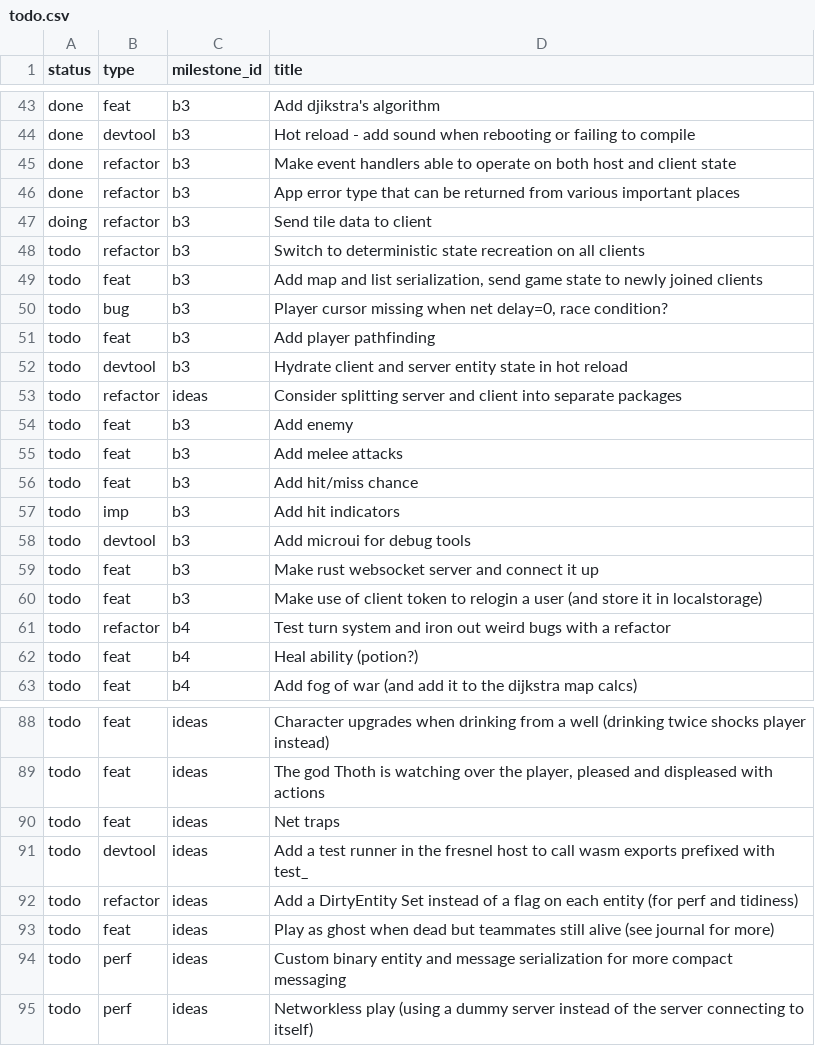
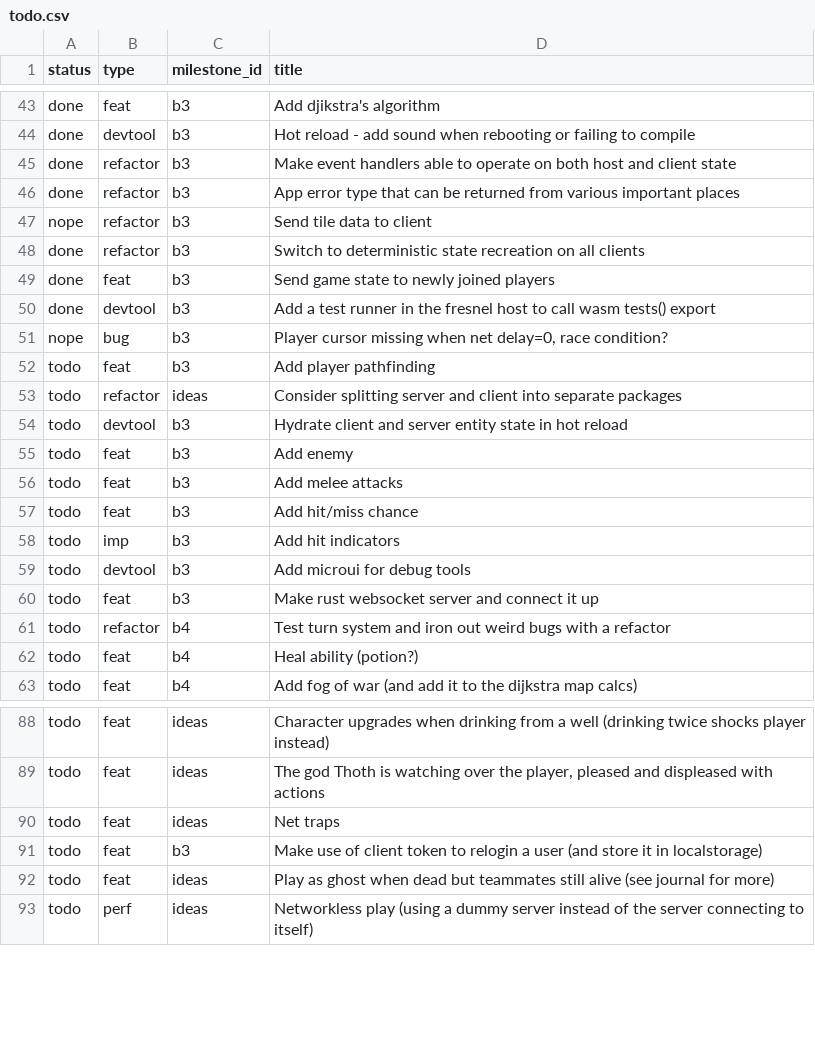
Before and after one commit to jordwest/prism, a CSV file: docs/todo.csv, drawn as a sheet; only a part is shown, gaps mark what is left out.

```diff
--- a/docs/todo.csv
+++ b/docs/todo.csv
@@ -46,9 +46,10 @@ done,refactor,b3,Make event handlers able to operate on both host and client sta
 done,refactor,b3,App error type that can be returned from various important places
-doing,refactor,b3,Send tile data to client
-todo,refactor,b3,Switch to deterministic state recreation on all clients
-todo,feat,b3,"Add map and list serialization, send game state to newly joined clients"
-todo,bug,b3,"Player cursor missing when net delay=0, race condition?"
+nope,refactor,b3,Send tile data to client
+done,refactor,b3,Switch to deterministic state recreation on all clients
+done,feat,b3,Send game state to newly joined players
+done,devtool,b3,Add a test runner in the fresnel host to call wasm tests() export
+nope,bug,b3,"Player cursor missing when net delay=0, race condition?"
 todo,feat,b3,Add player pathfinding
+todo,refactor,ideas,Consider splitting server and client into separate packages
 todo,devtool,b3,Hydrate client and server entity state in hot reload
-todo,refactor,ideas,Consider splitting server and client into separate packages
 todo,feat,b3,Add enemy
@@ -59,3 +60,2 @@ todo,devtool,b3,Add microui for debug tools
 todo,feat,b3,Make rust websocket server and connect it up
-todo,feat,b3,Make use of client token to relogin a user (and store it in localstorage)
 todo,refactor,b4,Test turn system and iron out weird bugs with a refactor
@@ -90,6 +90,4 @@ todo,feat,ideas,"The god Thoth is watching over the player, pleased and displeas
 todo,feat,ideas,Net traps
-todo,devtool,ideas,Add a test runner in the fresnel host to call wasm exports prefixed with test_
-todo,refactor,ideas,Add a DirtyEntity Set instead of a flag on each entity (for perf and tidiness)
+todo,feat,b3,Make use of client token to relogin a user (and store it in localstorage)
 todo,feat,ideas,Play as ghost when dead but teammates still alive (see journal for more)
-todo,perf,ideas,Custom binary entity and message serialization for more compact messaging
 todo,perf,ideas,Networkless play (using a dummy server instead of the server connecting to itself)
```
Also changed, not shown: 30 other files.
